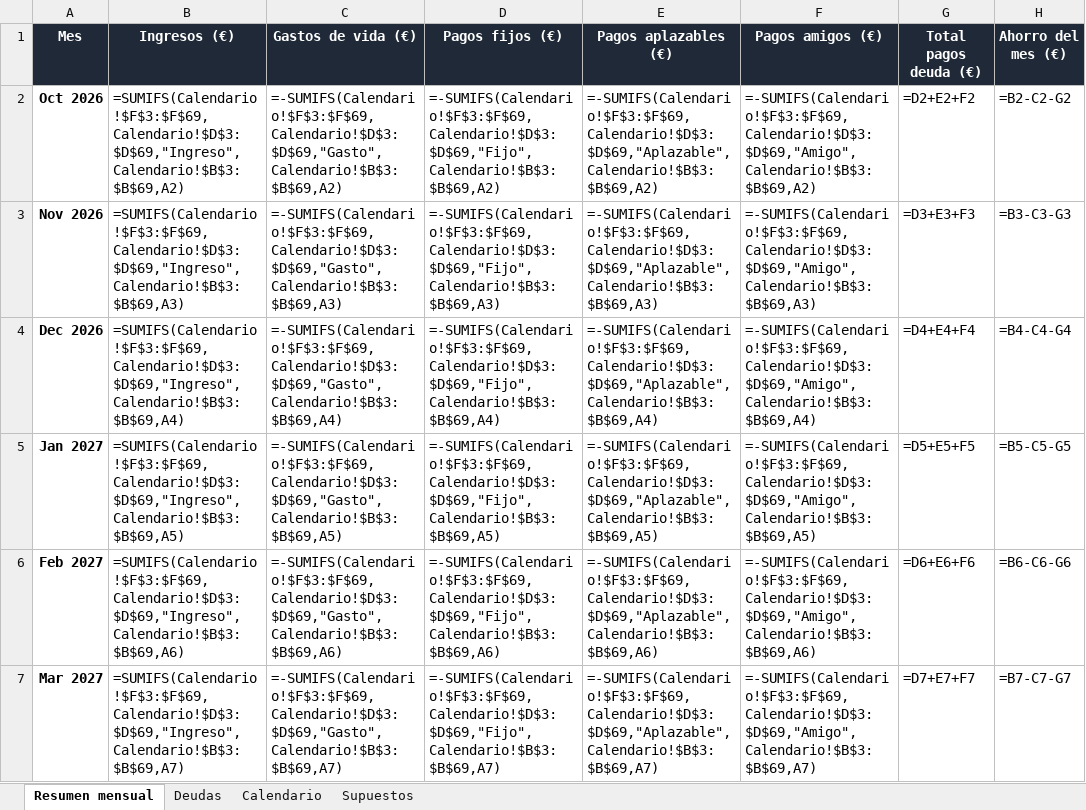
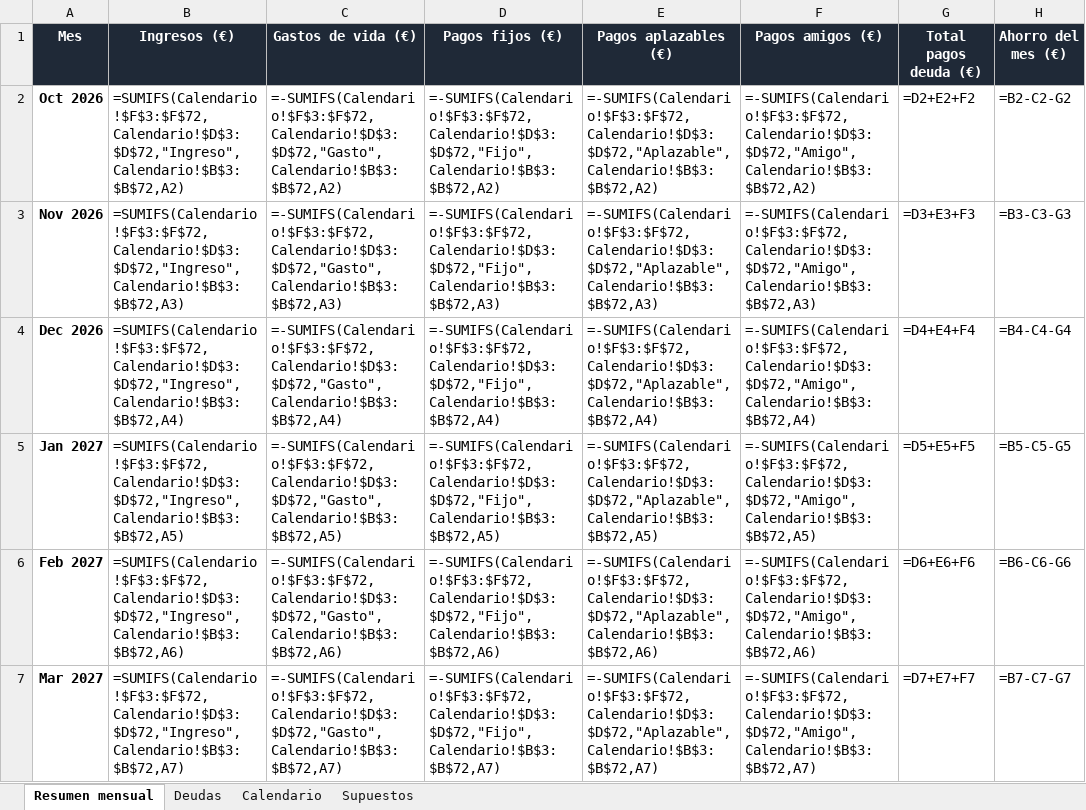
Before and after one commit to jonander007/fianzas, an Excel workbook: excel/plan_de_pagos.xlsx, sheet Resumen mensual, drawn as a sheet; only a part is shown; values as stored, in another font and other column widths than the file's, no borders; formulas without a stored value are shown as written; conditional formats not drawn; the diff covers the shown part only; the diff names each change by its address in the sheet, - before the commit and + after, or states it on an @@ line.

```diff
--- a/excel/plan_de_pagos.xlsx (sheet Resumen mensual)
+++ b/excel/plan_de_pagos.xlsx (sheet Resumen mensual)
-B2 (Ingresos (€)): =SUMIFS(Calendario!$F$3:$F$69,Calendario!$D$3:$D$69,"Ingreso",Calendario!$B$3:$B$69,A2)
+B2 (Ingresos (€)): =SUMIFS(Calendario!$F$3:$F$72,Calendario!$D$3:$D$72,"Ingreso",Calendario!$B$3:$B$72,A2)
-C2 (Gastos de vida (€)): =-SUMIFS(Calendario!$F$3:$F$69,Calendario!$D$3:$D$69,"Gasto",Calendario!$B$3:$B$69,A2)
+C2 (Gastos de vida (€)): =-SUMIFS(Calendario!$F$3:$F$72,Calendario!$D$3:$D$72,"Gasto",Calendario!$B$3:$B$72,A2)
-D2 (Pagos fijos (€)): =-SUMIFS(Calendario!$F$3:$F$69,Calendario!$D$3:$D$69,"Fijo",Calendario!$B$3:$B$69,A2)
+D2 (Pagos fijos (€)): =-SUMIFS(Calendario!$F$3:$F$72,Calendario!$D$3:$D$72,"Fijo",Calendario!$B$3:$B$72,A2)
-E2 (Pagos aplazables (€)): =-SUMIFS(Calendario!$F$3:$F$69,Calendario!$D$3:$D$69,"Aplazable",Calendario!$B$3:$B$69,A2)
+E2 (Pagos aplazables (€)): =-SUMIFS(Calendario!$F$3:$F$72,Calendario!$D$3:$D$72,"Aplazable",Calendario!$B$3:$B$72,A2)
-F2 (Pagos amigos (€)): =-SUMIFS(Calendario!$F$3:$F$69,Calendario!$D$3:$D$69,"Amigo",Calendario!$B$3:$B$69,A2)
+F2 (Pagos amigos (€)): =-SUMIFS(Calendario!$F$3:$F$72,Calendario!$D$3:$D$72,"Amigo",Calendario!$B$3:$B$72,A2)
-B3 (Ingresos (€)): =SUMIFS(Calendario!$F$3:$F$69,Calendario!$D$3:$D$69,"Ingreso",Calendario!$B$3:$B$69,A3)
+B3 (Ingresos (€)): =SUMIFS(Calendario!$F$3:$F$72,Calendario!$D$3:$D$72,"Ingreso",Calendario!$B$3:$B$72,A3)
-C3 (Gastos de vida (€)): =-SUMIFS(Calendario!$F$3:$F$69,Calendario!$D$3:$D$69,"Gasto",Calendario!$B$3:$B$69,A3)
+C3 (Gastos de vida (€)): =-SUMIFS(Calendario!$F$3:$F$72,Calendario!$D$3:$D$72,"Gasto",Calendario!$B$3:$B$72,A3)
-D3 (Pagos fijos (€)): =-SUMIFS(Calendario!$F$3:$F$69,Calendario!$D$3:$D$69,"Fijo",Calendario!$B$3:$B$69,A3)
+D3 (Pagos fijos (€)): =-SUMIFS(Calendario!$F$3:$F$72,Calendario!$D$3:$D$72,"Fijo",Calendario!$B$3:$B$72,A3)
-E3 (Pagos aplazables (€)): =-SUMIFS(Calendario!$F$3:$F$69,Calendario!$D$3:$D$69,"Aplazable",Calendario!$B$3:$B$69,A3)
+E3 (Pagos aplazables (€)): =-SUMIFS(Calendario!$F$3:$F$72,Calendario!$D$3:$D$72,"Aplazable",Calendario!$B$3:$B$72,A3)
-F3 (Pagos amigos (€)): =-SUMIFS(Calendario!$F$3:$F$69,Calendario!$D$3:$D$69,"Amigo",Calendario!$B$3:$B$69,A3)
+F3 (Pagos amigos (€)): =-SUMIFS(Calendario!$F$3:$F$72,Calendario!$D$3:$D$72,"Amigo",Calendario!$B$3:$B$72,A3)
-B4 (Ingresos (€)): =SUMIFS(Calendario!$F$3:$F$69,Calendario!$D$3:$D$69,"Ingreso",Calendario!$B$3:$B$69,A4)
+B4 (Ingresos (€)): =SUMIFS(Calendario!$F$3:$F$72,Calendario!$D$3:$D$72,"Ingreso",Calendario!$B$3:$B$72,A4)
-C4 (Gastos de vida (€)): =-SUMIFS(Calendario!$F$3:$F$69,Calendario!$D$3:$D$69,"Gasto",Calendario!$B$3:$B$69,A4)
+C4 (Gastos de vida (€)): =-SUMIFS(Calendario!$F$3:$F$72,Calendario!$D$3:$D$72,"Gasto",Calendario!$B$3:$B$72,A4)
-D4 (Pagos fijos (€)): =-SUMIFS(Calendario!$F$3:$F$69,Calendario!$D$3:$D$69,"Fijo",Calendario!$B$3:$B$69,A4)
+D4 (Pagos fijos (€)): =-SUMIFS(Calendario!$F$3:$F$72,Calendario!$D$3:$D$72,"Fijo",Calendario!$B$3:$B$72,A4)
-E4 (Pagos aplazables (€)): =-SUMIFS(Calendario!$F$3:$F$69,Calendario!$D$3:$D$69,"Aplazable",Calendario!$B$3:$B$69,A4)
+E4 (Pagos aplazables (€)): =-SUMIFS(Calendario!$F$3:$F$72,Calendario!$D$3:$D$72,"Aplazable",Calendario!$B$3:$B$72,A4)
-F4 (Pagos amigos (€)): =-SUMIFS(Calendario!$F$3:$F$69,Calendario!$D$3:$D$69,"Amigo",Calendario!$B$3:$B$69,A4)
+F4 (Pagos amigos (€)): =-SUMIFS(Calendario!$F$3:$F$72,Calendario!$D$3:$D$72,"Amigo",Calendario!$B$3:$B$72,A4)
-B5 (Ingresos (€)): =SUMIFS(Calendario!$F$3:$F$69,Calendario!$D$3:$D$69,"Ingreso",Calendario!$B$3:$B$69,A5)
+B5 (Ingresos (€)): =SUMIFS(Calendario!$F$3:$F$72,Calendario!$D$3:$D$72,"Ingreso",Calendario!$B$3:$B$72,A5)
-C5 (Gastos de vida (€)): =-SUMIFS(Calendario!$F$3:$F$69,Calendario!$D$3:$D$69,"Gasto",Calendario!$B$3:$B$69,A5)
+C5 (Gastos de vida (€)): =-SUMIFS(Calendario!$F$3:$F$72,Calendario!$D$3:$D$72,"Gasto",Calendario!$B$3:$B$72,A5)
-D5 (Pagos fijos (€)): =-SUMIFS(Calendario!$F$3:$F$69,Calendario!$D$3:$D$69,"Fijo",Calendario!$B$3:$B$69,A5)
+D5 (Pagos fijos (€)): =-SUMIFS(Calendario!$F$3:$F$72,Calendario!$D$3:$D$72,"Fijo",Calendario!$B$3:$B$72,A5)
-E5 (Pagos aplazables (€)): =-SUMIFS(Calendario!$F$3:$F$69,Calendario!$D$3:$D$69,"Aplazable",Calendario!$B$3:$B$69,A5)
+E5 (Pagos aplazables (€)): =-SUMIFS(Calendario!$F$3:$F$72,Calendario!$D$3:$D$72,"Aplazable",Calendario!$B$3:$B$72,A5)
-F5 (Pagos amigos (€)): =-SUMIFS(Calendario!$F$3:$F$69,Calendario!$D$3:$D$69,"Amigo",Calendario!$B$3:$B$69,A5)
+F5 (Pagos amigos (€)): =-SUMIFS(Calendario!$F$3:$F$72,Calendario!$D$3:$D$72,"Amigo",Calendario!$B$3:$B$72,A5)
-B6 (Ingresos (€)): =SUMIFS(Calendario!$F$3:$F$69,Calendario!$D$3:$D$69,"Ingreso",Calendario!$B$3:$B$69,A6)
+B6 (Ingresos (€)): =SUMIFS(Calendario!$F$3:$F$72,Calendario!$D$3:$D$72,"Ingreso",Calendario!$B$3:$B$72,A6)
-C6 (Gastos de vida (€)): =-SUMIFS(Calendario!$F$3:$F$69,Calendario!$D$3:$D$69,"Gasto",Calendario!$B$3:$B$69,A6)
+C6 (Gastos de vida (€)): =-SUMIFS(Calendario!$F$3:$F$72,Calendario!$D$3:$D$72,"Gasto",Calendario!$B$3:$B$72,A6)
-D6 (Pagos fijos (€)): =-SUMIFS(Calendario!$F$3:$F$69,Calendario!$D$3:$D$69,"Fijo",Calendario!$B$3:$B$69,A6)
+D6 (Pagos fijos (€)): =-SUMIFS(Calendario!$F$3:$F$72,Calendario!$D$3:$D$72,"Fijo",Calendario!$B$3:$B$72,A6)
-E6 (Pagos aplazables (€)): =-SUMIFS(Calendario!$F$3:$F$69,Calendario!$D$3:$D$69,"Aplazable",Calendario!$B$3:$B$69,A6)
+E6 (Pagos aplazables (€)): =-SUMIFS(Calendario!$F$3:$F$72,Calendario!$D$3:$D$72,"Aplazable",Calendario!$B$3:$B$72,A6)
-F6 (Pagos amigos (€)): =-SUMIFS(Calendario!$F$3:$F$69,Calendario!$D$3:$D$69,"Amigo",Calendario!$B$3:$B$69,A6)
+F6 (Pagos amigos (€)): =-SUMIFS(Calendario!$F$3:$F$72,Calendario!$D$3:$D$72,"Amigo",Calendario!$B$3:$B$72,A6)
-B7 (Ingresos (€)): =SUMIFS(Calendario!$F$3:$F$69,Calendario!$D$3:$D$69,"Ingreso",Calendario!$B$3:$B$69,A7)
+B7 (Ingresos (€)): =SUMIFS(Calendario!$F$3:$F$72,Calendario!$D$3:$D$72,"Ingreso",Calendario!$B$3:$B$72,A7)
-C7 (Gastos de vida (€)): =-SUMIFS(Calendario!$F$3:$F$69,Calendario!$D$3:$D$69,"Gasto",Calendario!$B$3:$B$69,A7)
+C7 (Gastos de vida (€)): =-SUMIFS(Calendario!$F$3:$F$72,Calendario!$D$3:$D$72,"Gasto",Calendario!$B$3:$B$72,A7)
-D7 (Pagos fijos (€)): =-SUMIFS(Calendario!$F$3:$F$69,Calendario!$D$3:$D$69,"Fijo",Calendario!$B$3:$B$69,A7)
+D7 (Pagos fijos (€)): =-SUMIFS(Calendario!$F$3:$F$72,Calendario!$D$3:$D$72,"Fijo",Calendario!$B$3:$B$72,A7)
-E7 (Pagos aplazables (€)): =-SUMIFS(Calendario!$F$3:$F$69,Calendario!$D$3:$D$69,"Aplazable",Calendario!$B$3:$B$69,A7)
+E7 (Pagos aplazables (€)): =-SUMIFS(Calendario!$F$3:$F$72,Calendario!$D$3:$D$72,"Aplazable",Calendario!$B$3:$B$72,A7)
-F7 (Pagos amigos (€)): =-SUMIFS(Calendario!$F$3:$F$69,Calendario!$D$3:$D$69,"Amigo",Calendario!$B$3:$B$69,A7)
+F7 (Pagos amigos (€)): =-SUMIFS(Calendario!$F$3:$F$72,Calendario!$D$3:$D$72,"Amigo",Calendario!$B$3:$B$72,A7)
```
Also changed, not shown: 1 added row and 39 edited cells elsewhere in this sheet, sheet Calendario, sheet Deudas, sheet Supuestos, 1 other file.
